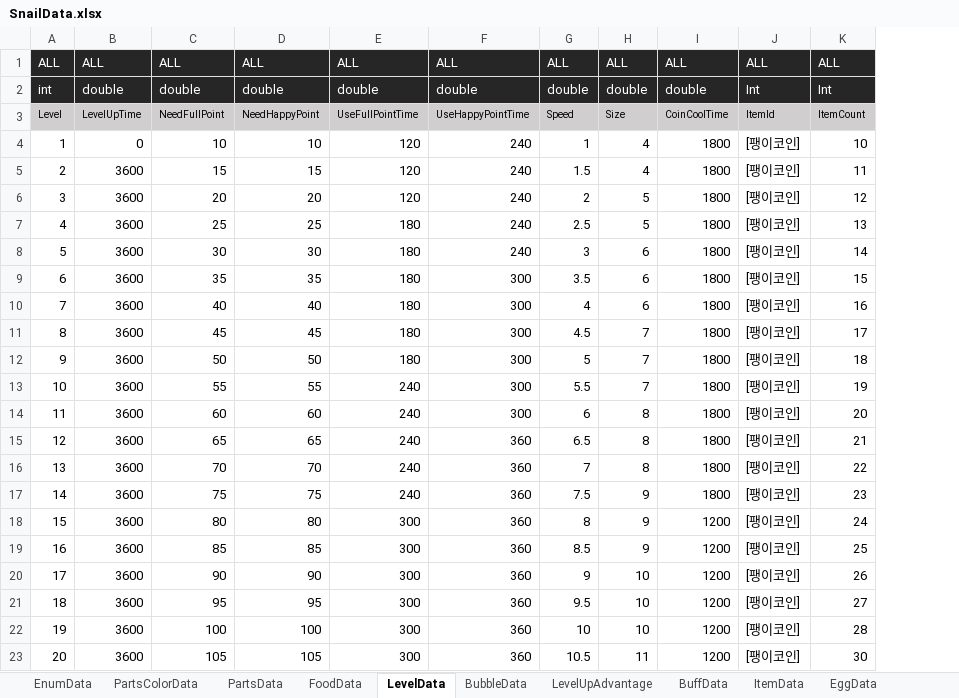
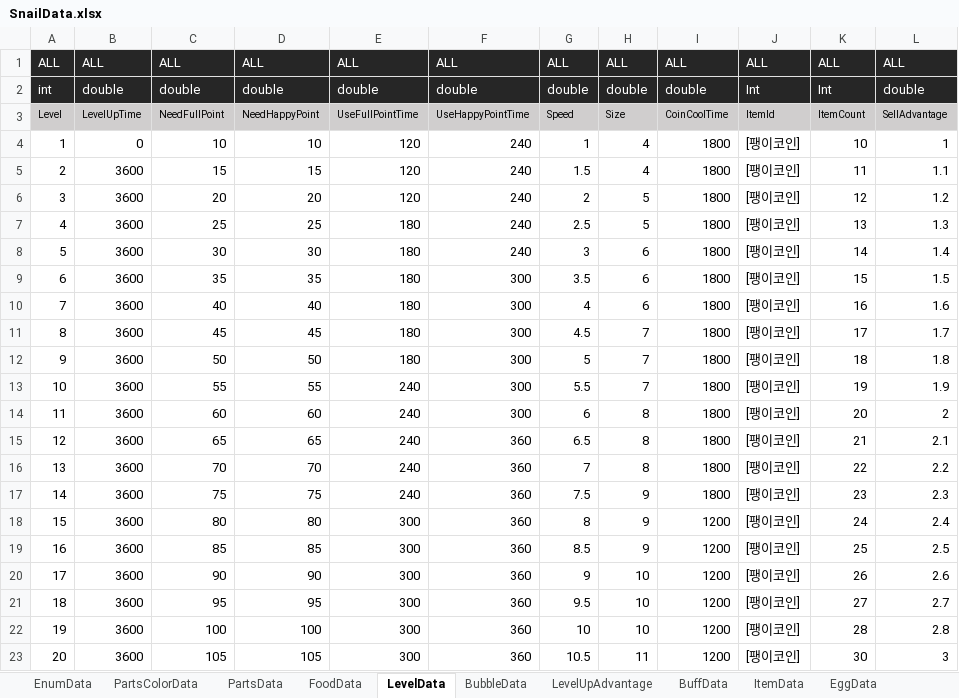
Before and after one commit to dengu97/SnailProject, an Excel workbook: SnailData.xlsx, sheet LevelData, drawn as a sheet; values as stored, in another font and other column widths than the file's, no borders; the diff names each change by its address in the sheet, - before the commit and + after, or states it on an @@ line.

```diff
--- a/SnailData.xlsx (sheet LevelData)
+++ b/SnailData.xlsx (sheet LevelData)
+column L, rows 1-23: ALL | double | SellAdvantage | 1 | 1.1 | 1.2 | 1.3 | 1.4 | 1.5 | 1.6 | 1.7 | 1.8 | 1.9 | 2 | 2.1 | 2.2 | 2.3 | 2.4 | 2.5 | 2.6 | 2.7 | 2.8 | 3
```
Also changed, not shown: sheet PartsData, 4 other files.
